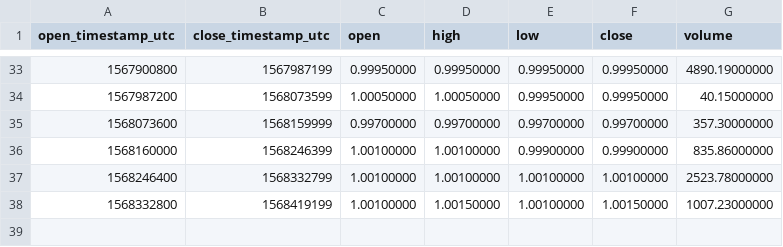
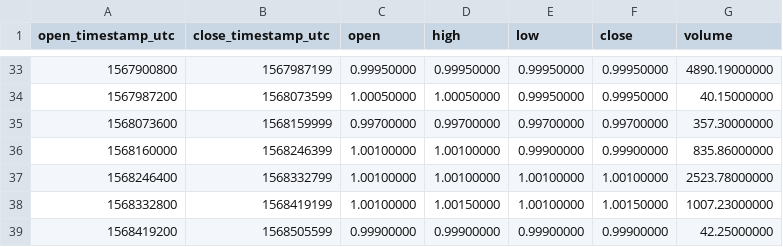
Before and after one commit to cryptobigbro/binance-TUSDBTUSD, a CSV file: binance-TUSDBTUSD-1d.csv, drawn as a sheet; only a part is shown, gaps mark what is left out.

```diff
--- a/binance-TUSDBTUSD-1d.csv
+++ b/binance-TUSDBTUSD-1d.csv
@@ -38 +38,2 @@ open_timestamp_utc,close_timestamp_utc,open,high,low,close,volume
 1568332800,1568419199,1.00100000,1.00150000,1.00100000,1.00150000,1007.23000000
+1568419200,1568505599,0.99900000,0.99900000,0.99900000,0.99900000,42.25000000
```
Also changed, not shown: binance-TUSDBTUSD-1h.csv, 1 other file.
